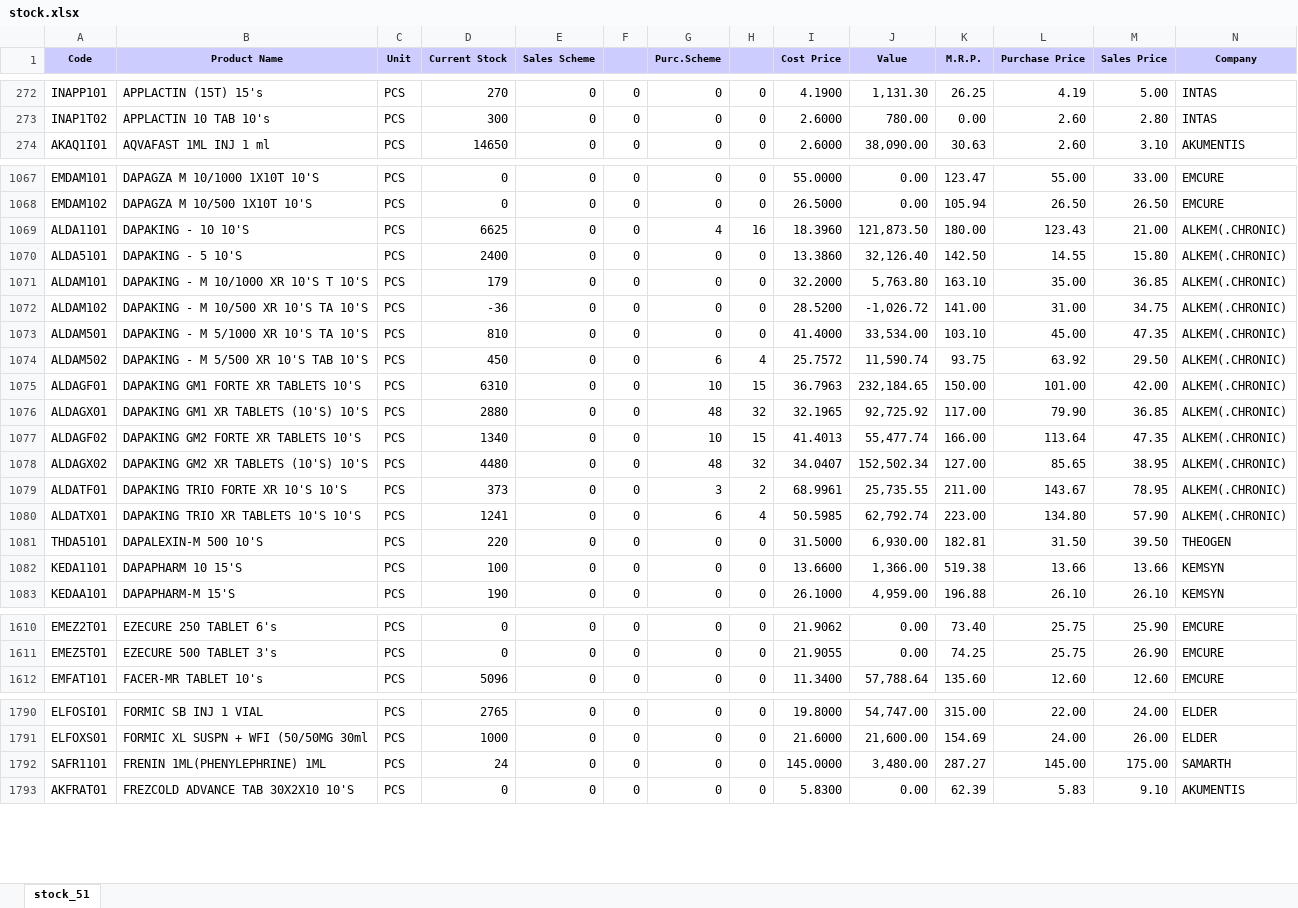
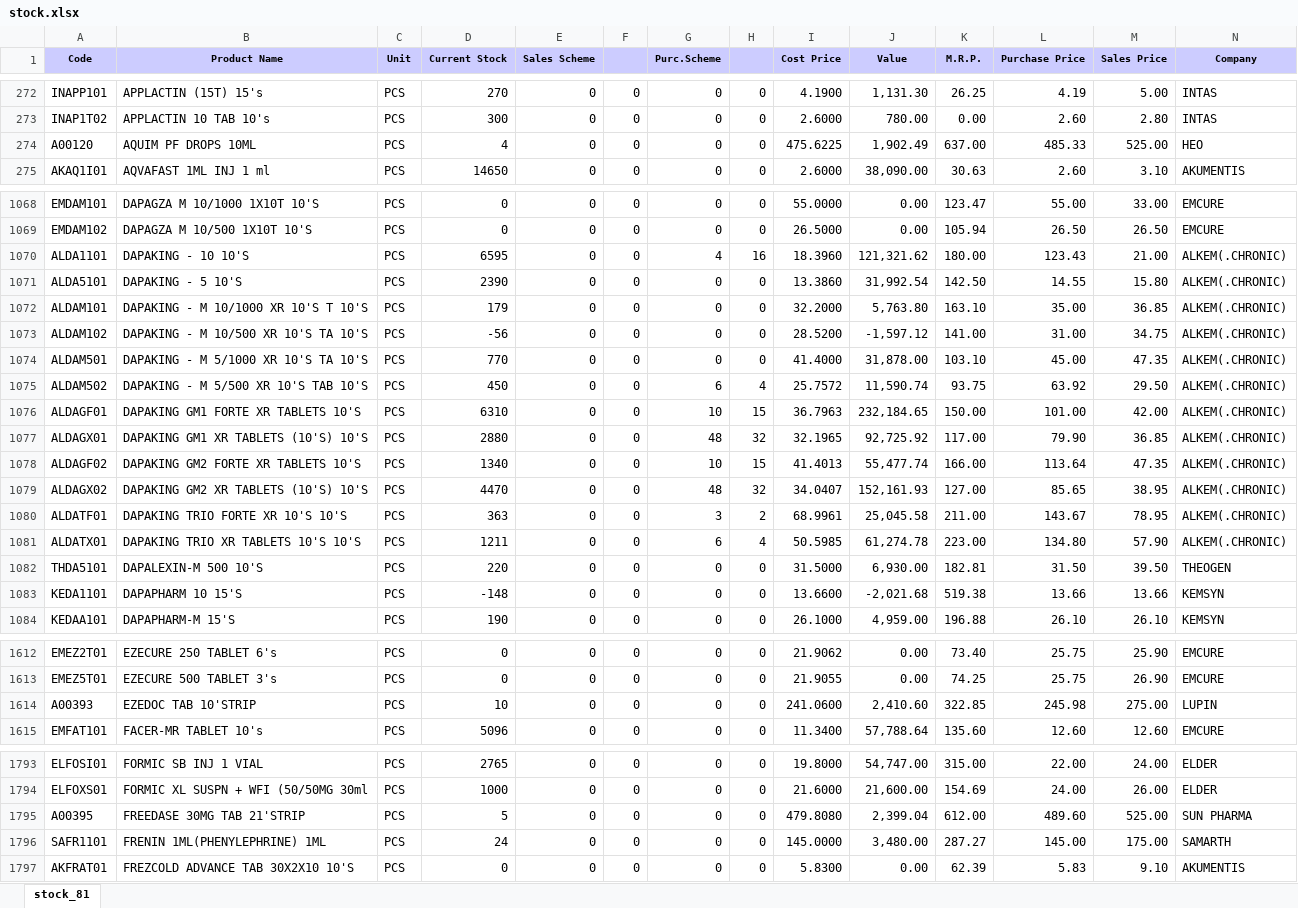
Before and after one commit to ishwarpharma/ishwarone, an Excel workbook: stock.xlsx, sheet stock_81, drawn as a sheet; only a part is shown, gaps mark what is left out; values as stored, in another font and other column widths than the file's, no borders; addresses are those after the commit; rows hold the shown columns only; the diff covers the shown part only; the diff names each change by its address in the sheet, - before the commit and + after, or states it on an @@ line.

Commit message:
Update stock.xlsx

```diff
--- a/stock.xlsx (sheet stock_81)
+++ b/stock.xlsx (sheet stock_81)
-sheet tab: stock_51
+sheet tab: stock_81
+row 274: A00120 | AQUIM PF DROPS 10ML | PCS | 4 | 0 | 0 | 0 | 0 | 475.6225 | 1,902.49 | 637.00 | 485.33 | 525.00 | HEO
-D1070 (Current Stock): 6625
+D1070 (Current Stock): 6595
-J1070 (Value): 121,873.50
+J1070 (Value): 121,321.62
-D1071 (Current Stock): 2400
+D1071 (Current Stock): 2390
-J1071 (Value): 32,126.40
+J1071 (Value): 31,992.54
-D1073 (Current Stock): -36
+D1073 (Current Stock): -56
-J1073 (Value): -1,026.72
+J1073 (Value): -1,597.12
-D1074 (Current Stock): 810
+D1074 (Current Stock): 770
-J1074 (Value): 33,534.00
+J1074 (Value): 31,878.00
-D1079 (Current Stock): 4480
+D1079 (Current Stock): 4470
-J1079 (Value): 152,502.34
+J1079 (Value): 152,161.93
-D1080 (Current Stock): 373
+D1080 (Current Stock): 363
-J1080 (Value): 25,735.55
+J1080 (Value): 25,045.58
-D1081 (Current Stock): 1241
+D1081 (Current Stock): 1211
-J1081 (Value): 62,792.74
+J1081 (Value): 61,274.78
-D1083 (Current Stock): 100
+D1083 (Current Stock): -148
-J1083 (Value): 1,366.00
+J1083 (Value): -2,021.68
+row 1614: A00393 | EZEDOC TAB 10'STRIP | PCS | 10 | 0 | 0 | 0 | 0 | 241.0600 | 2,410.60 | 322.85 | 245.98 | 275.00 | LUPIN
+row 1795: A00395 | FREEDASE 30MG TAB 21'STRIP | PCS | 5 | 0 | 0 | 0 | 0 | 479.8080 | 2,399.04 | 612.00 | 489.60 | 525.00 | SUN PHARMA
```
Also changed, not shown: 5 added rows and 713 edited cells elsewhere in this sheet.
